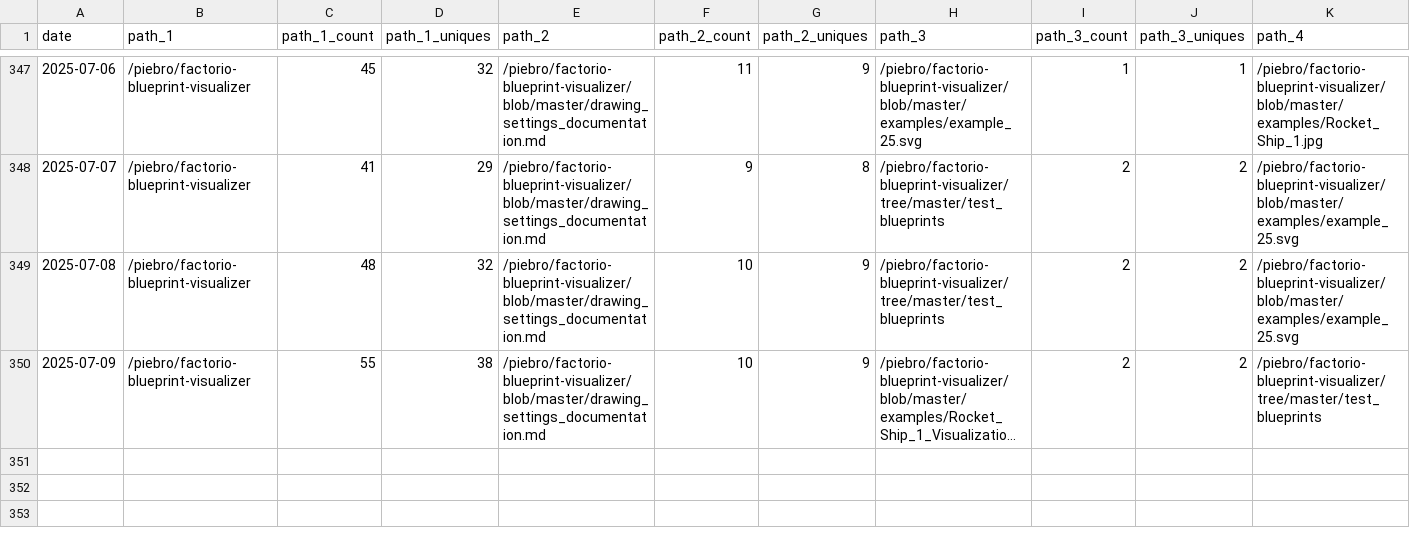
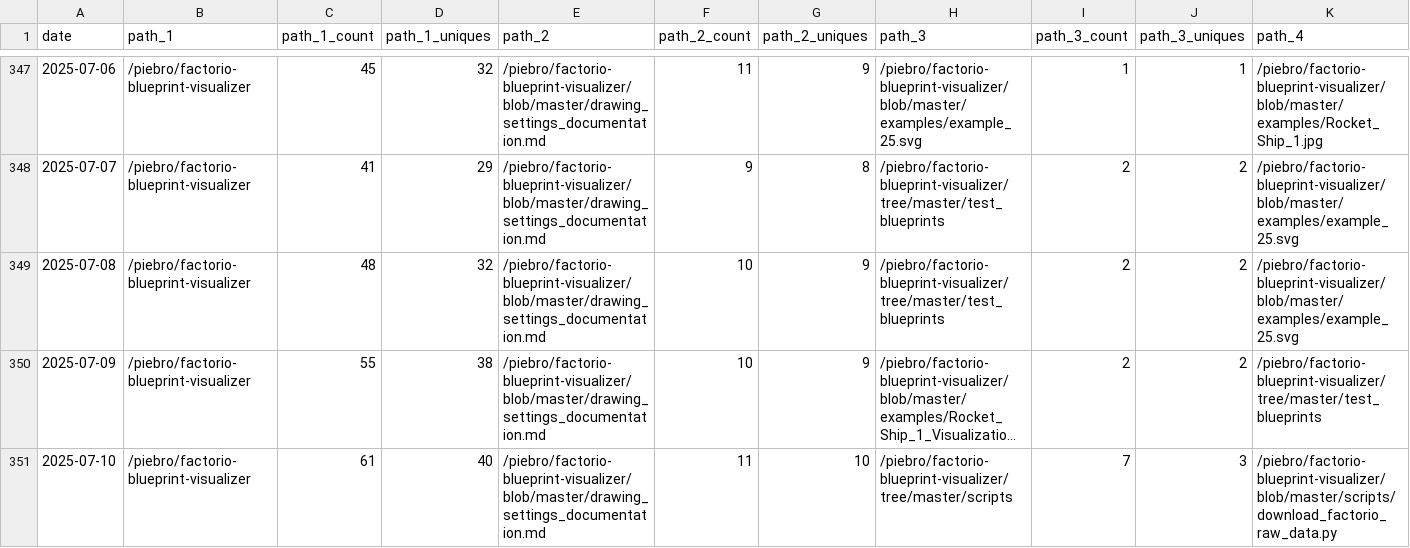
Before and after one commit to piebro/github-repo-traffic-stats, a CSV file: data/github_paths/factorio-blueprint-visualizer.csv, drawn as a sheet; only a part is shown, gaps mark what is left out; long unchanged cells end in …; rows hold the shown columns only; the diff names each change by its address in the sheet, - before the commit and + after, or states it on an @@ line.

Commit message:
data update

```diff
--- a/data/github_paths/factorio-blueprint-visualizer.csv
+++ b/data/github_paths/factorio-blueprint-visualizer.csv
+row 351: 2025-07-10 | /piebro/factorio-blueprint-visualizer | 61 | 40 | /piebro/factorio-blueprint-visualizer/blob/master/drawing_settings_documentation.md | 11 | 10 | /piebro/factorio-blueprint-visualizer/tree/master/scripts | 7 | 3 | /piebro/factorio-blueprint-visualizer/blob/master/scripts/download_factorio_raw_data.py
```
Also changed, not shown: data/github_paths/deutsche-bahn-data.csv, data/github_paths/deutsche-bahn-statistics.csv, 56 other files.
